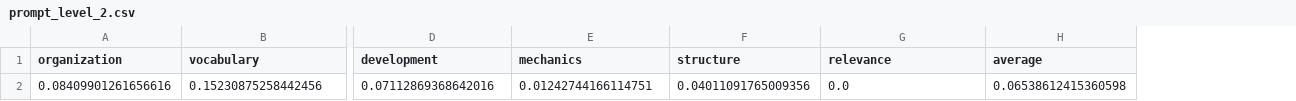
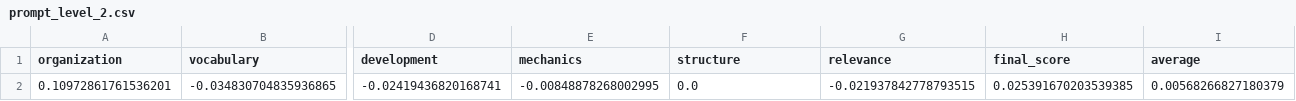
Before and after one commit to dinhieufam/Arabic_AES, a CSV file: evaluation_results/model_2/prompt_level_2.csv, drawn as a sheet; only a part is shown, gaps mark what is left out; removed rows and columns are numbered as before the commit, all else as after; rows hold the shown columns only; the diff names each change by its address in the sheet, - before the commit and + after, or states it on an @@ line.

```diff
--- a/evaluation_results/model_2/prompt_level_2.csv
+++ b/evaluation_results/model_2/prompt_level_2.csv
+column H (final_score), empty
-row 2: 0.08409901261656616 | 0.15230875258442456 | 0.07112869368642016 | 0.01242744166114751 | 0.04011091765009356 | 0.0 | 0.06538612415360598
+row 2: 0.10972861761536201 | -0.034830704835936865 | -0.02419436820168741 | -0.00848878268002995 | 0.0 | -0.021937842778793515 | 0.025391670203539385 | 0.00568266827180379
```
Also changed, not shown: evaluation_results/model_1/prompt_level_2.csv, evaluation_results/model_1/prompt_level_3.csv, 21 other files.
